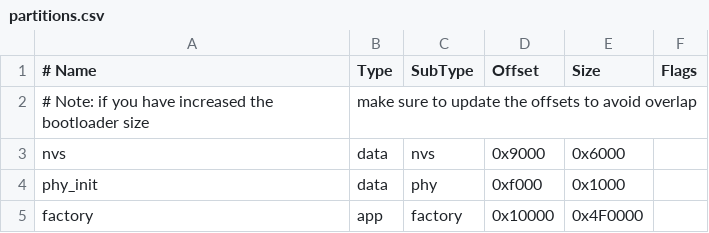
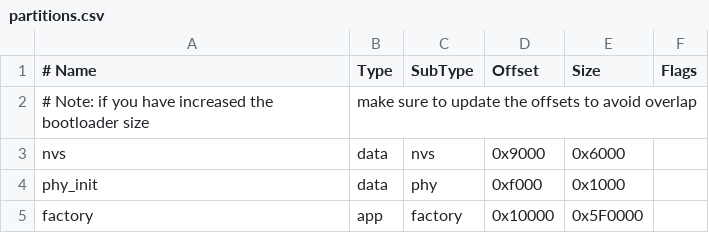
Before and after one commit to lmolteno/tetra3-cpp, a CSV file: esp/partitions.csv, drawn as a sheet.

```diff
--- a/esp/partitions.csv
+++ b/esp/partitions.csv
@@ -4,2 +4,2 @@ nvs,      data, nvs,     0x9000,  0x6000,
 phy_init, data, phy,     0xf000,  0x1000,
-factory,  app,  factory, 0x10000, 0x4F0000,
+factory,  app,  factory, 0x10000, 0x5F0000,
```
Also changed, not shown: 8 other files.
